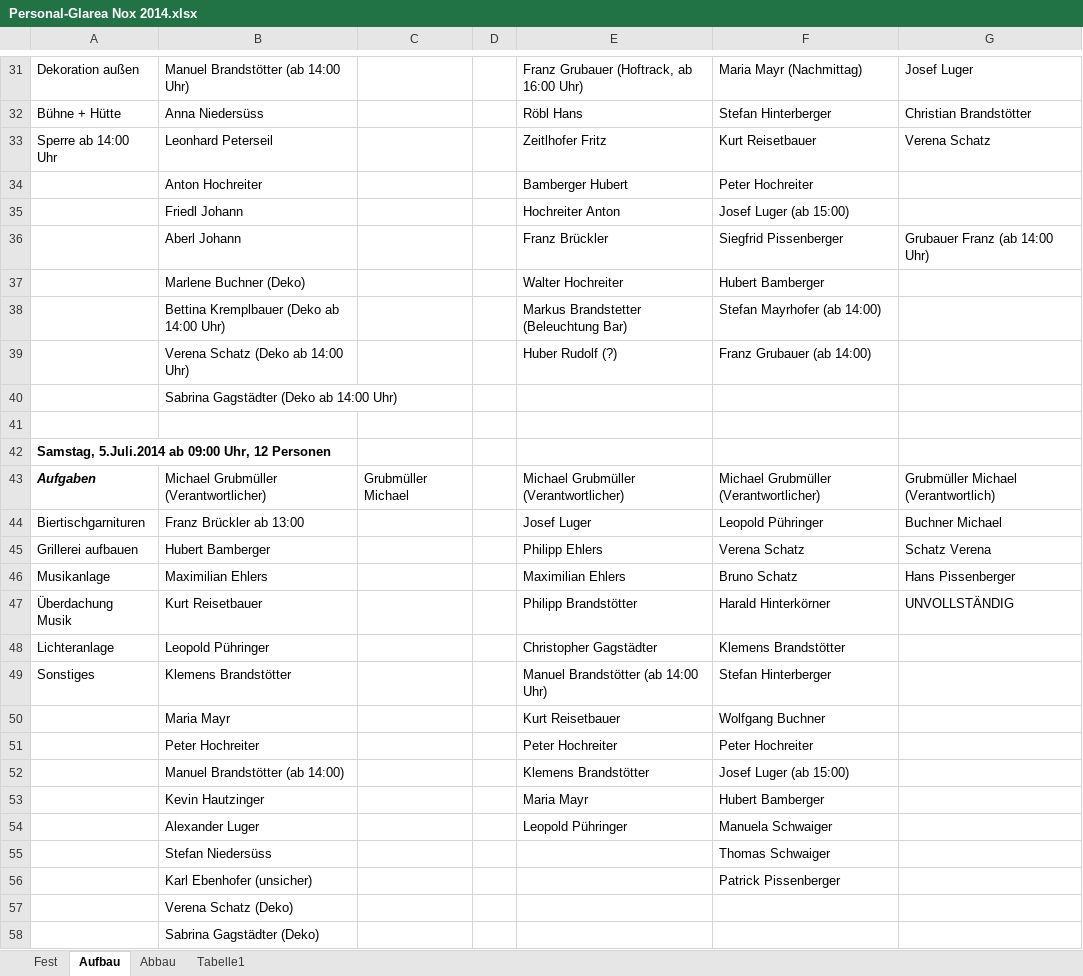
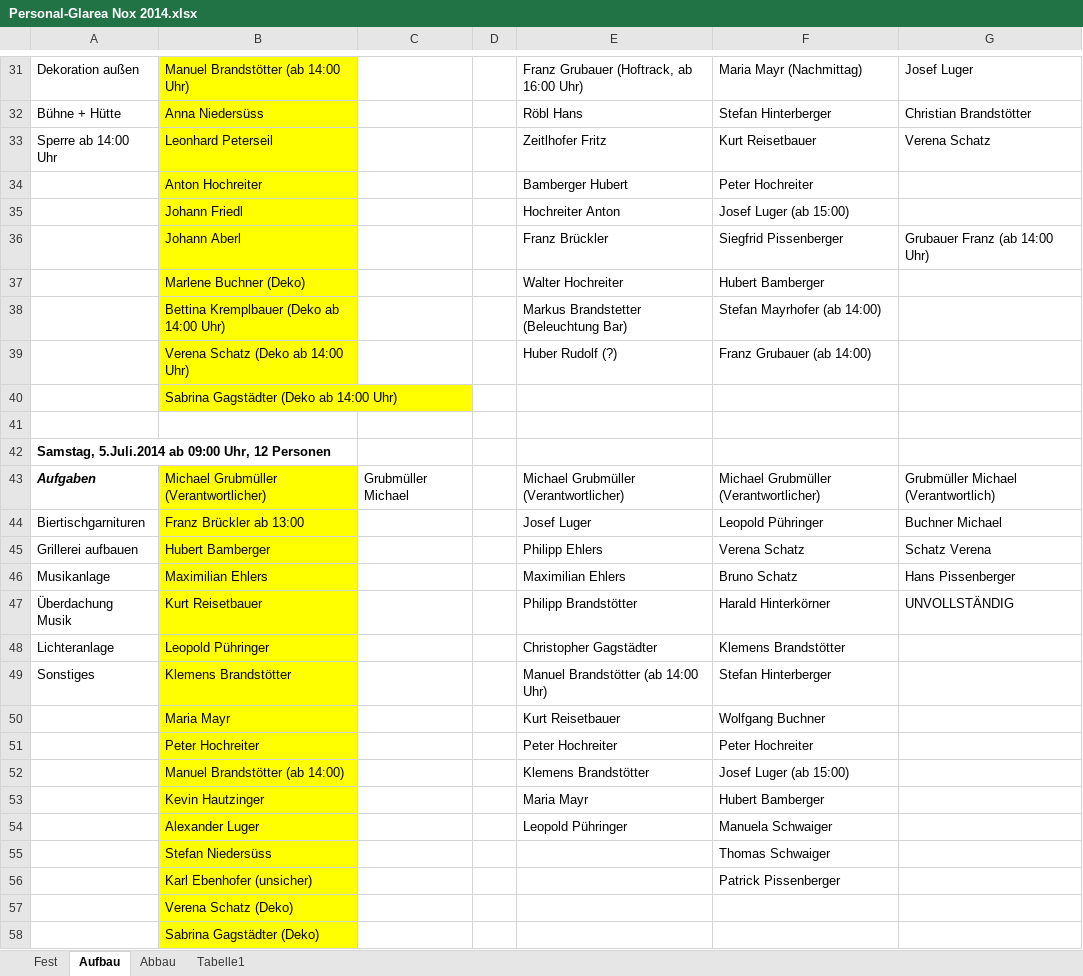
Before and after one commit to Balestrano/glarea-nox, an Excel workbook: 2014/Personal/Personal-Glarea Nox 2014.xlsx, sheet Aufbau, drawn as a sheet; only a part is shown, gaps mark what is left out; values as stored, in another font and other column widths than the file's, no borders; the diff covers the shown part only; the diff names each change by its address in the sheet, - before the commit and + after, or states it on an @@ line.

```diff
--- a/2014/Personal/Personal-Glarea Nox 2014.xlsx (sheet Aufbau)
+++ b/2014/Personal/Personal-Glarea Nox 2014.xlsx (sheet Aufbau)
-B31:B40 fill: none
+B31:B40 fill: #FFFF00
-B35: Friedl Johann
+B35: Johann Friedl
-B36: Aberl Johann
+B36: Johann Aberl
-B43:B58 fill: none
+B43:B58 fill: #FFFF00
```
Also changed, not shown: cell formats elsewhere in this sheet, sheet Abbau, sheet Fest, 2 other files.
